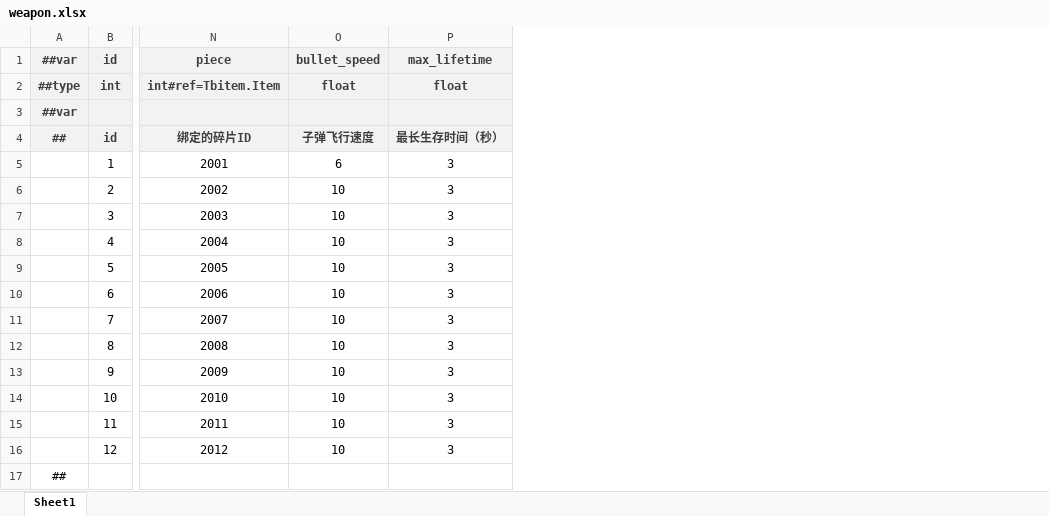
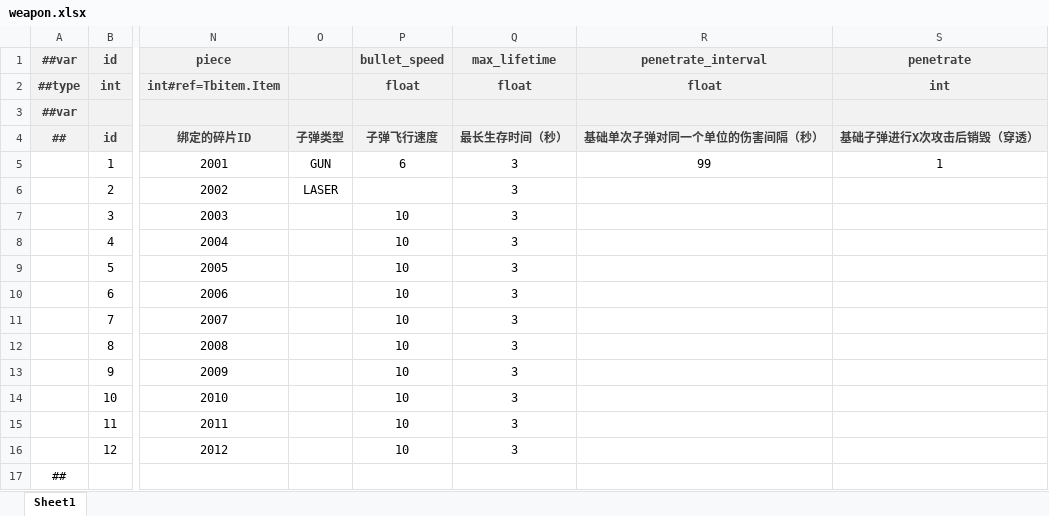
Before and after one commit to BroochWu/ZiStar, an Excel workbook: _ConfigExcels/Datas/weapon.xlsx, sheet Sheet1, drawn as a sheet; only a part is shown, gaps mark what is left out; values as stored, in another font and other column widths than the file's, no borders; addresses are those after the commit; the diff names each change by its address in the sheet, - before the commit and + after, or states it on an @@ line.

```diff
--- a/_ConfigExcels/Datas/weapon.xlsx (sheet Sheet1)
+++ b/_ConfigExcels/Datas/weapon.xlsx (sheet Sheet1)
+column O (子弹类型), rows 5-6: GUN | LASER
+column R (基础单次子弹对同一个单位的伤害间隔（秒）), rows 1-2: penetrate_interval | float; row 5: 99
+column S (基础子弹进行X次攻击后销毁（穿透）), rows 1-2: penetrate | int; row 5: 1
-P6 (子弹飞行速度): 10
+P6 (子弹飞行速度): (empty)
```
Also changed, not shown: 33 other files.
